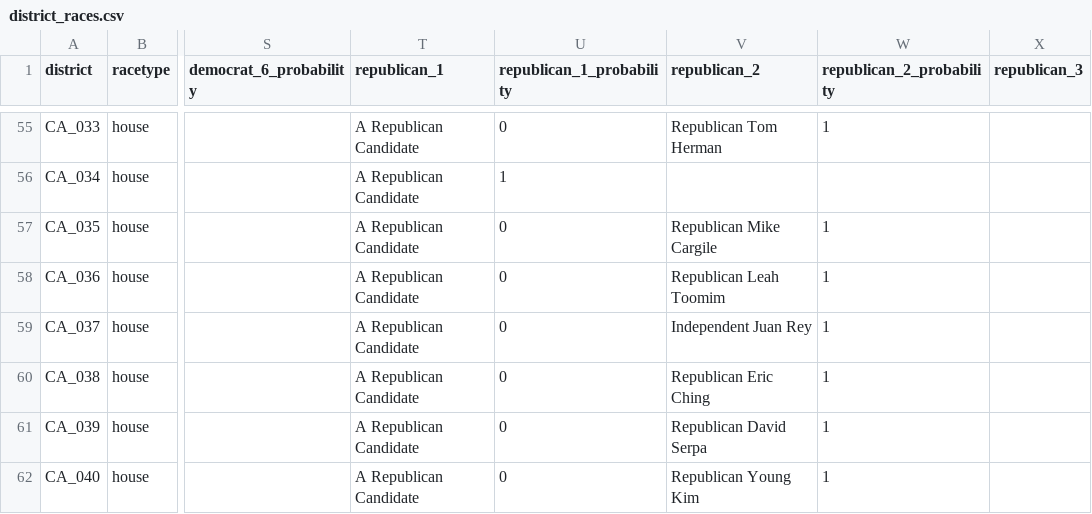
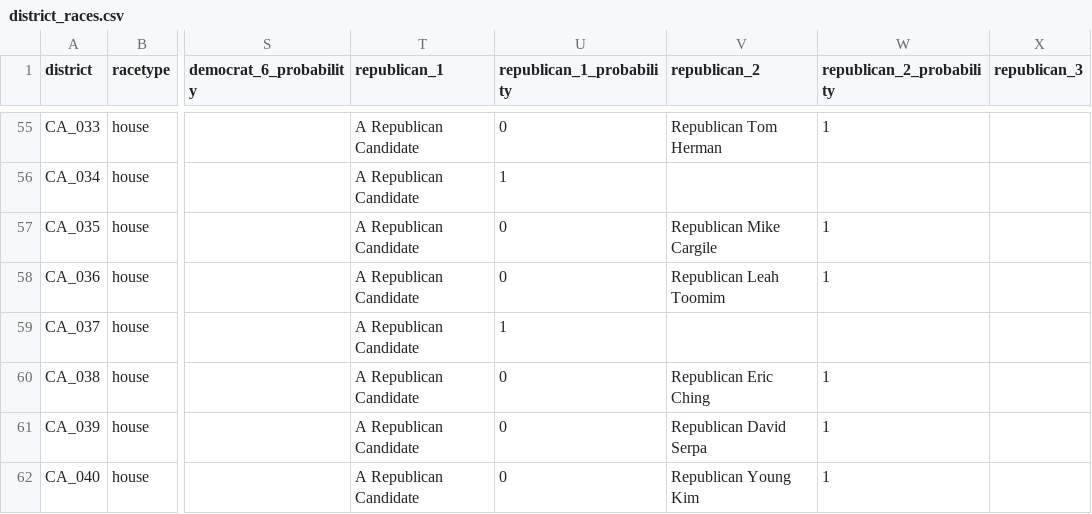
Before and after one commit to carnival-farmer/data, a CSV file: v2/district_races.csv, drawn as a sheet; only a part is shown, gaps mark what is left out; the diff names each change by its address in the sheet, - before the commit and + after, or states it on an @@ line.

Commit message:
Updating data

```diff
--- a/v2/district_races.csv
+++ b/v2/district_races.csv
-U59 (republican_1_probability): 0
+U59 (republican_1_probability): 1
-V59 (republican_2): Independent Juan Rey
+V59 (republican_2): (empty)
-W59 (republican_2_probability): 1
+W59 (republican_2_probability): (empty)
```
